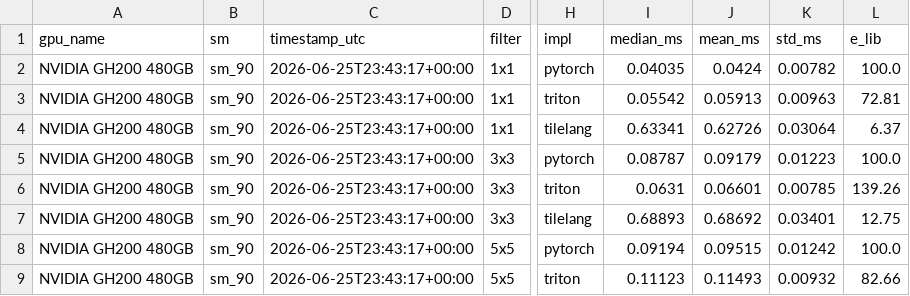
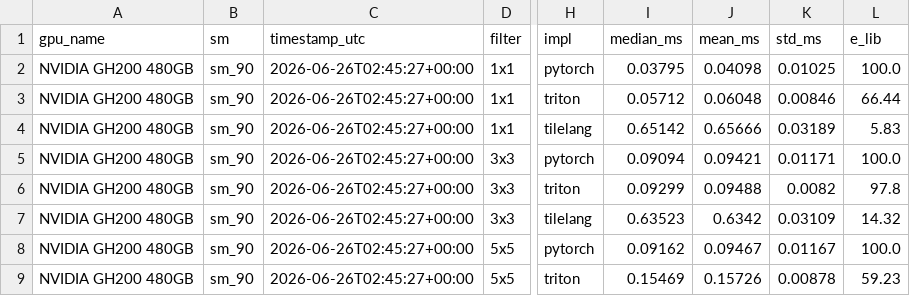
Before and after one commit to tingxi-li/DSLPerfGap, a CSV file: experiments/results/NVIDIA_GH200_480GB/conv_filters_small.csv, drawn as a sheet; only a part is shown, gaps mark what is left out; the diff covers the shown part only; the diff names each change by its address in the sheet, - before the commit and + after, or states it on an @@ line.

```diff
--- a/experiments/results/NVIDIA_GH200_480GB/conv_filters_small.csv
+++ b/experiments/results/NVIDIA_GH200_480GB/conv_filters_small.csv
-C2:C9 (timestamp_utc): 2026-06-25T23:43:17+00:00
+C2:C9 (timestamp_utc): 2026-06-26T02:45:27+00:00
-I2 (median_ms): 0.04035
+I2 (median_ms): 0.03795
-J2 (mean_ms): 0.0424
+J2 (mean_ms): 0.04098
-K2 (std_ms): 0.00782
+K2 (std_ms): 0.01025
-I3 (median_ms): 0.05542
+I3 (median_ms): 0.05712
-J3 (mean_ms): 0.05913
+J3 (mean_ms): 0.06048
-K3 (std_ms): 0.00963
+K3 (std_ms): 0.00846
-L3 (e_lib): 72.81
+L3 (e_lib): 66.44
-I4 (median_ms): 0.63341
+I4 (median_ms): 0.65142
-J4 (mean_ms): 0.62726
+J4 (mean_ms): 0.65666
-K4 (std_ms): 0.03064
+K4 (std_ms): 0.03189
-L4 (e_lib): 6.37
+L4 (e_lib): 5.83
-I5 (median_ms): 0.08787
+I5 (median_ms): 0.09094
-J5 (mean_ms): 0.09179
+J5 (mean_ms): 0.09421
-K5 (std_ms): 0.01223
+K5 (std_ms): 0.01171
-I6 (median_ms): 0.0631
+I6 (median_ms): 0.09299
-J6 (mean_ms): 0.06601
+J6 (mean_ms): 0.09488
-K6 (std_ms): 0.00785
+K6 (std_ms): 0.0082
-L6 (e_lib): 139.26
+L6 (e_lib): 97.8
-I7 (median_ms): 0.68893
+I7 (median_ms): 0.63523
-J7 (mean_ms): 0.68692
+J7 (mean_ms): 0.6342
-K7 (std_ms): 0.03401
+K7 (std_ms): 0.03109
-L7 (e_lib): 12.75
+L7 (e_lib): 14.32
-I8 (median_ms): 0.09194
+I8 (median_ms): 0.09162
-J8 (mean_ms): 0.09515
+J8 (mean_ms): 0.09467
-K8 (std_ms): 0.01242
+K8 (std_ms): 0.01167
-I9 (median_ms): 0.11123
+I9 (median_ms): 0.15469
-J9 (mean_ms): 0.11493
+J9 (mean_ms): 0.15726
-K9 (std_ms): 0.00932
+K9 (std_ms): 0.00878
-L9 (e_lib): 82.66
+L9 (e_lib): 59.23
```
Also changed, not shown: 46 edited cells elsewhere in this file, experiments/results/NVIDIA_GH200_480GB/autotune_matmul.csv, experiments/results/NVIDIA_GH200_480GB/conv_filters_large.csv, 32 other files.
